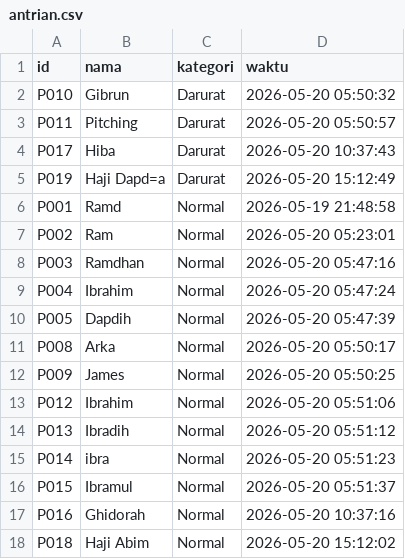
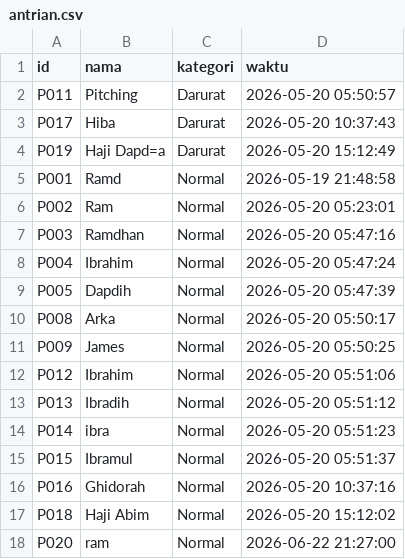
Before and after one commit to Ram24-L/ASD_KEL1_TPLB, a CSV file: antrian.csv, drawn as a sheet.

```diff
--- a/antrian.csv
+++ b/antrian.csv
@@ -1,3 +1,2 @@
 id,nama,kategori,waktu
-P010,Gibrun,Darurat,2026-05-20 05:50:32
 P011,Pitching,Darurat,2026-05-20 05:50:57
@@ -18 +17,2 @@ P016,Ghidorah,Normal,2026-05-20 10:37:16
 P018,Haji Abim,Normal,2026-05-20 15:12:02
+P020,ram,Normal,2026-06-22 21:27:00
```
Also changed, not shown: 3 other files.
